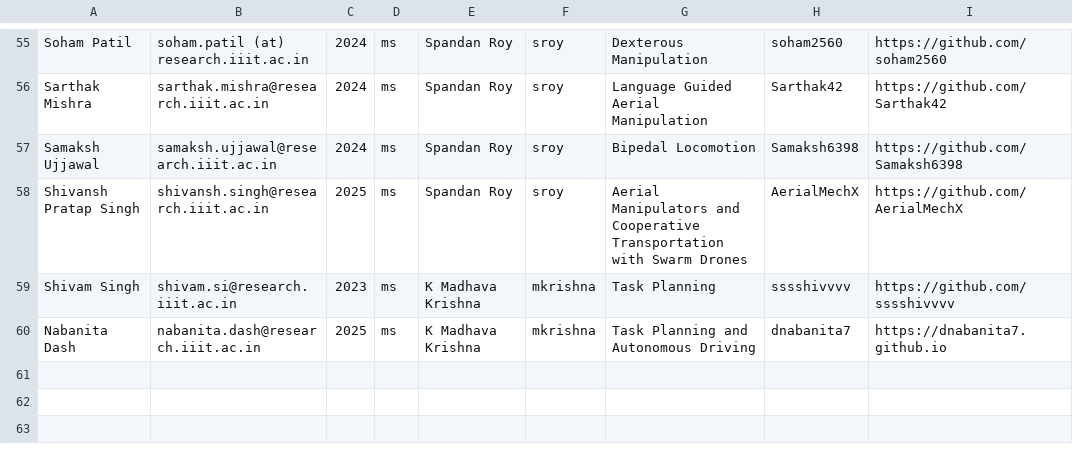
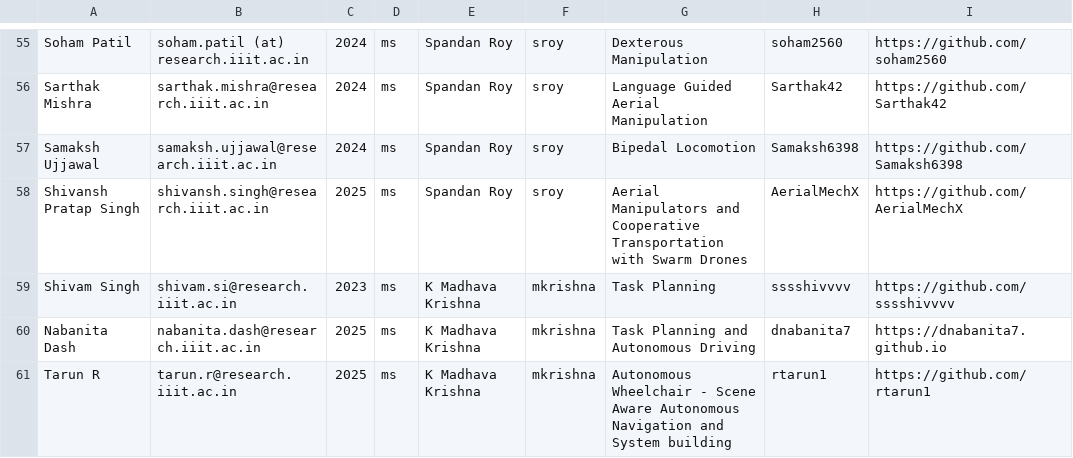
Before and after one commit to RoboticsIIITH/roboticsiiith.github.io, a CSV file: _data/students.csv, drawn as a sheet; only a part is shown, gaps mark what is left out.

Commit message:
Update students.csv

```diff
--- a/_data/students.csv
+++ b/_data/students.csv
@@ -60 +60,2 @@ Shivam Singh,shivam.si@research.iiit.ac.in,2023,ms,K Madhava Krishna,mkrishna,Ta
 Nabanita Dash,nabanita.dash@research.iiit.ac.in,2025,ms,K Madhava Krishna,mkrishna,Task Planning and Autonomous Driving,dnabanita7,https://dnabanita7.github.io
+Tarun R,tarun.r@research.iiit.ac.in,2025,ms,K Madhava Krishna,mkrishna,Autonomous Wheelchair - Scene Aware Autonomous Navigation and System building,rtarun1,https://github.com/rtarun1
```
